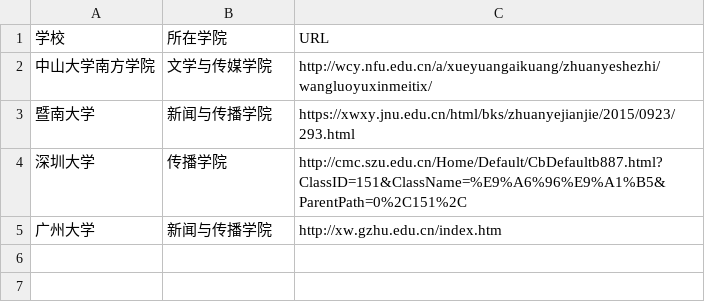
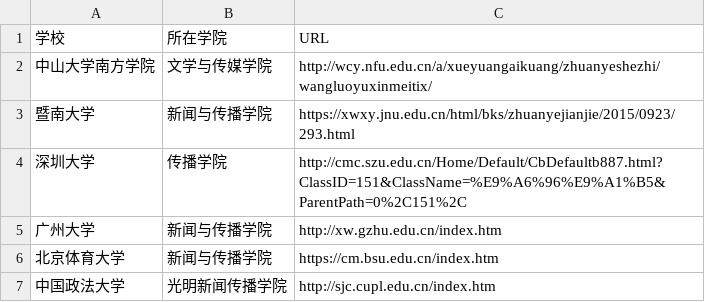
Before and after one commit to 3Emy/list_newmedia_undergraduate_CN_19, a CSV file: list.csv, drawn as a sheet.

Commit message:
添加北京体育大学和中国政法大学

```diff
--- a/list.csv
+++ b/list.csv
@@ -5 +5,3 @@
 广州大学,新闻与传播学院,http://xw.gzhu.edu.cn/index.htm
+北京体育大学,新闻与传播学院,https://cm.bsu.edu.cn/index.htm
+中国政法大学,光明新闻传播学院,http://sjc.cupl.edu.cn/index.htm
```
